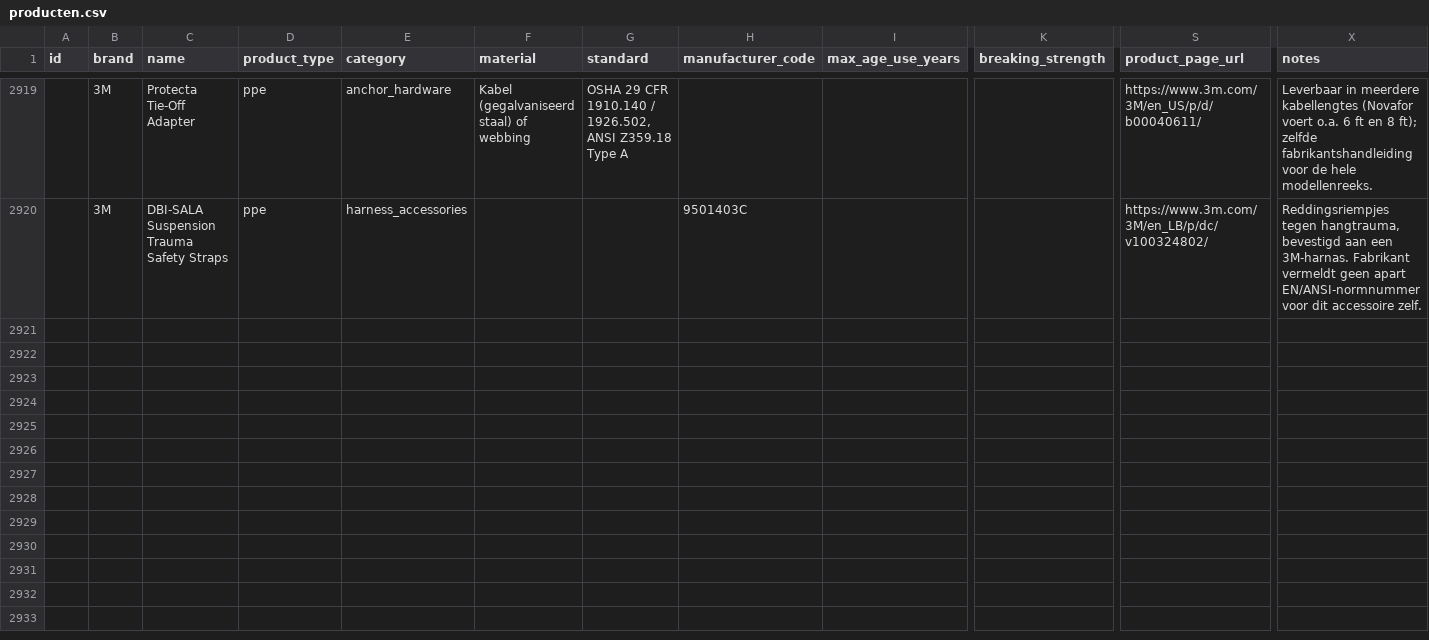
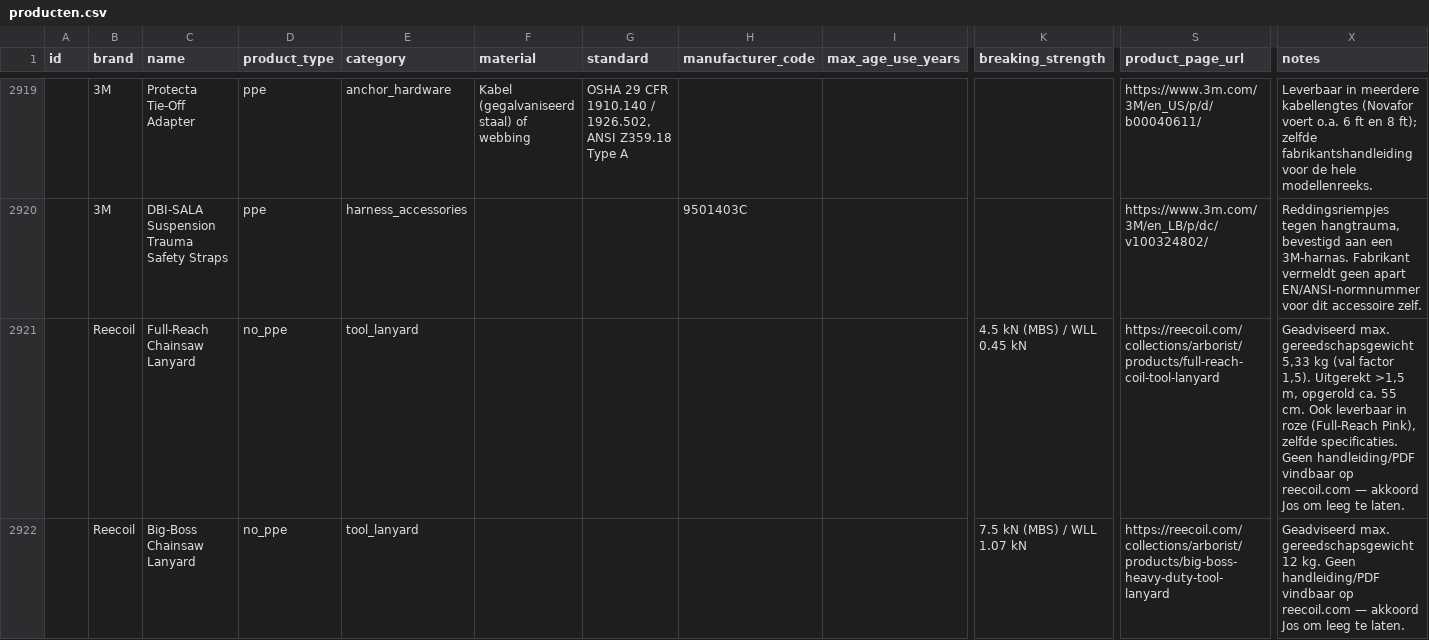
Before and after one commit to Gearonimo-app/gearonimo, a CSV file: catalog/producten.csv, drawn as a sheet; only a part is shown, gaps mark what is left out; rows hold the shown columns only; the diff covers the shown part only; the diff names each change by its address in the sheet, - before the commit and + after, or states it on an @@ line.

```diff
--- a/catalog/producten.csv
+++ b/catalog/producten.csv
+row 2921:  | Reecoil | Full-Reach Chainsaw Lanyard | no_ppe | tool_lanyard |  |  |  |  | 4.5 kN (MBS) / WLL 0.45 kN | https://reecoil.com/collections/arborist/products/full-reach-coil-tool-lanyard | Geadviseerd max. gereedschapsgewicht 5,33 kg (val factor 1,5). Uitgerekt >1,5 m, opgerold ca. 55 cm. Ook leverbaar in roze (Full-Reach Pink), zelfde specificaties. Geen handleiding/PDF vindbaar op reecoil.com — akkoord Jos om leeg te laten.
+row 2922:  | Reecoil | Big-Boss Chainsaw Lanyard | no_ppe | tool_lanyard |  |  |  |  | 7.5 kN (MBS) / WLL 1.07 kN | https://reecoil.com/collections/arborist/products/big-boss-heavy-duty-tool-lanyard | Geadviseerd max. gereedschapsgewicht 12 kg. Geen handleiding/PDF vindbaar op reecoil.com — akkoord Jos om leeg te laten.
```
Also changed, not shown: 2 added rows elsewhere in this file.
